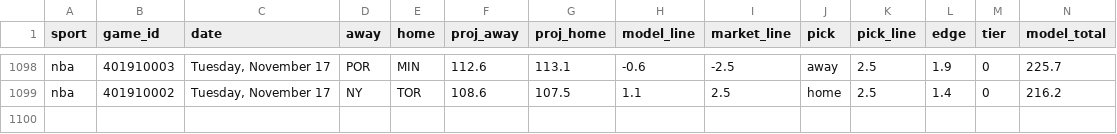
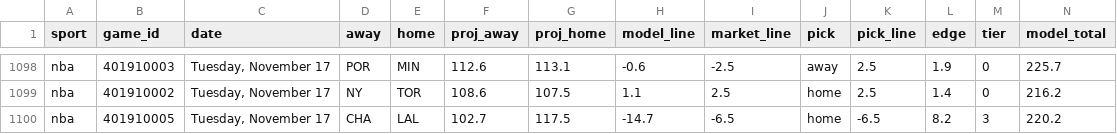
Before and after one commit to Seed808/theesness-data, a CSV file: model/ledger/nba_locks.csv, drawn as a sheet; only a part is shown, gaps mark what is left out; rows hold the shown columns only; the diff names each change by its address in the sheet, - before the commit and + after, or states it on an @@ line.

```diff
--- a/model/ledger/nba_locks.csv
+++ b/model/ledger/nba_locks.csv
+row 1100: nba | 401910005 | Tuesday, November 17 | CHA | LAL | 102.7 | 117.5 | -14.7 | -6.5 | home | -6.5 | 8.2 | 3 | 220.2
```
Also changed, not shown: model/ledger/cbb_locks.csv, model/ledger/cbb_locks_voids.csv, 28 other files.
